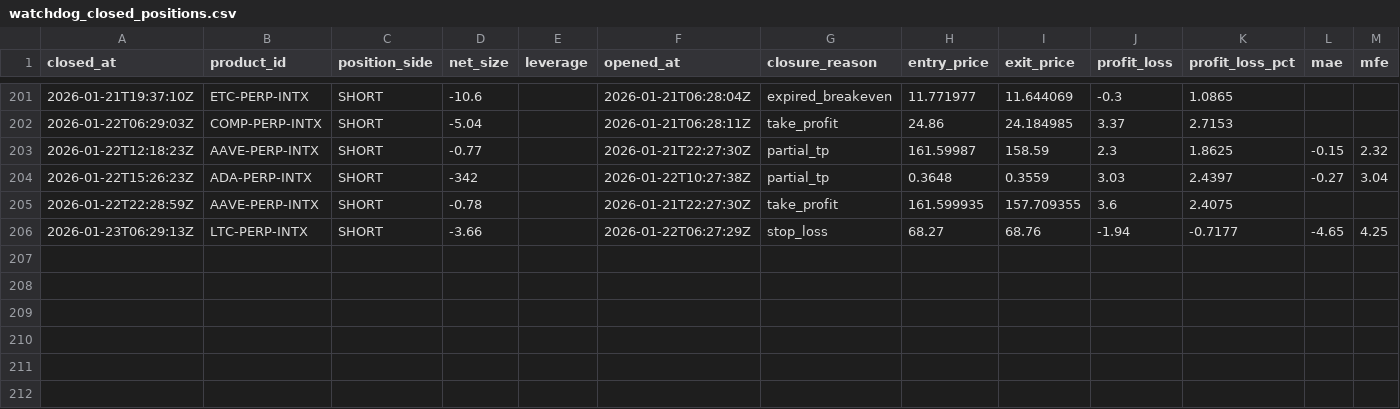
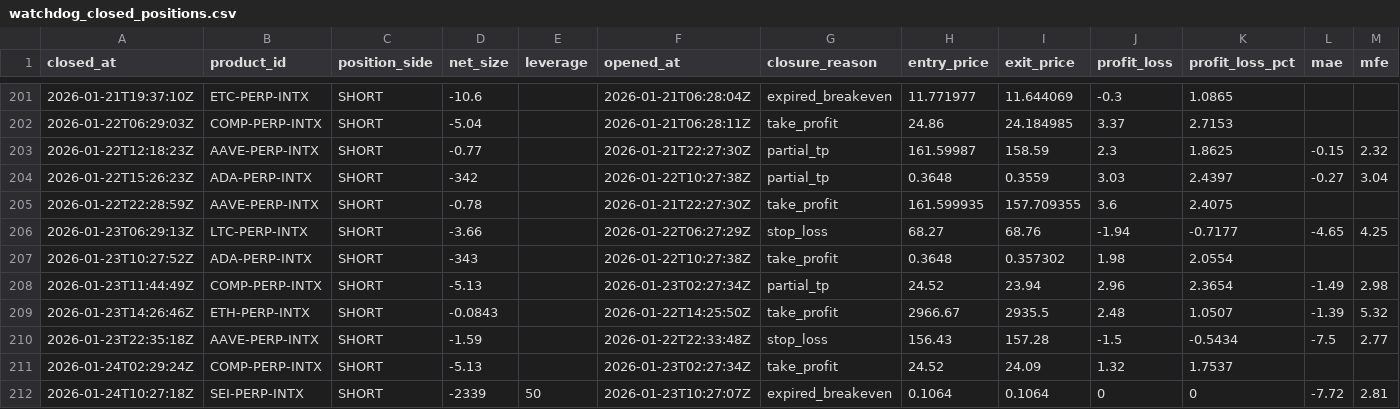
Before and after one commit to spirosrap/crypto-finance, a CSV file: trade_logs/watchdog_closed_positions.csv, drawn as a sheet; only a part is shown, gaps mark what is left out; rows hold the shown columns only; the diff names each change by its address in the sheet, - before the commit and + after, or states it on an @@ line.

```diff
--- a/trade_logs/watchdog_closed_positions.csv
+++ b/trade_logs/watchdog_closed_positions.csv
+row 207: 2026-01-23T10:27:52Z | ADA-PERP-INTX | SHORT | -343 |  | 2026-01-22T10:27:38Z | take_profit | 0.3648 | 0.357302 | 1.98 | 2.0554
+row 208: 2026-01-23T11:44:49Z | COMP-PERP-INTX | SHORT | -5.13 |  | 2026-01-23T02:27:34Z | partial_tp | 24.52 | 23.94 | 2.96 | 2.3654 | -1.49 | 2.98
+row 209: 2026-01-23T14:26:46Z | ETH-PERP-INTX | SHORT | -0.0843 |  | 2026-01-22T14:25:50Z | take_profit | 2966.67 | 2935.5 | 2.48 | 1.0507 | -1.39 | 5.32
+row 210: 2026-01-23T22:35:18Z | AAVE-PERP-INTX | SHORT | -1.59 |  | 2026-01-22T22:33:48Z | stop_loss | 156.43 | 157.28 | -1.5 | -0.5434 | -7.5 | 2.77
+row 211: 2026-01-24T02:29:24Z | COMP-PERP-INTX | SHORT | -5.13 |  | 2026-01-23T02:27:34Z | take_profit | 24.52 | 24.09 | 1.32 | 1.7537
+row 212: 2026-01-24T10:27:18Z | SEI-PERP-INTX | SHORT | -2339 | 50 | 2026-01-23T10:27:07Z | expired_breakeven | 0.1064 | 0.1064 | 0 | 0 | -7.72 | 2.81
```
Also changed, not shown: trade_logs/paper_finder_closed_positions.csv, trade_logs/paper_finder_open_positions.csv, 2 other files.
